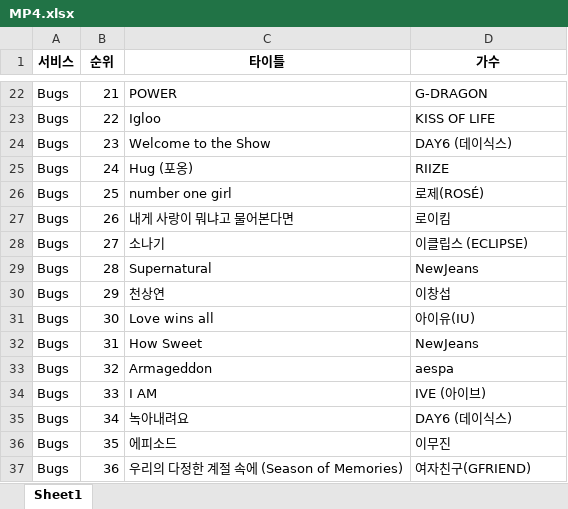
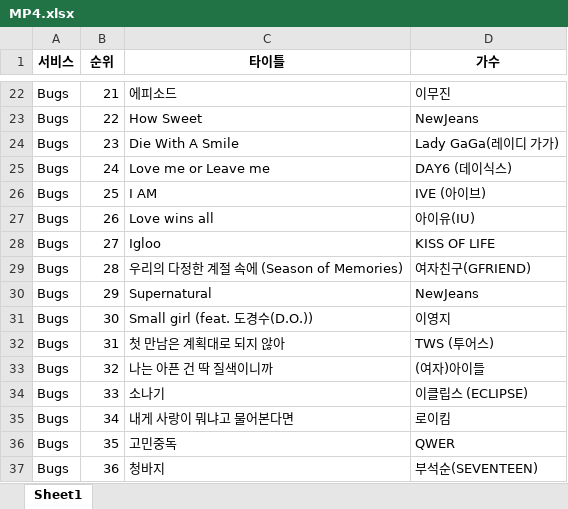
Before and after one commit to lth0813/SeSAC-LECTURE, an Excel workbook: 과제/MP4/MP4.xlsx, sheet Sheet1, drawn as a sheet; only a part is shown, gaps mark what is left out; values as stored, in another font and other column widths than the file's, no borders; removed rows and columns are numbered as before the commit, all else as after; the diff covers the shown part only; the diff names each change by its address in the sheet, - before the commit and + after, or states it on an @@ line.

```diff
--- a/과제/MP4/MP4.xlsx (sheet Sheet1)
+++ b/과제/MP4/MP4.xlsx (sheet Sheet1)
-C22 (타이틀): POWER
+C22 (타이틀): 에피소드
-D22 (가수): G-DRAGON
+D22 (가수): 이무진
-C23 (타이틀): Igloo
+C23 (타이틀): How Sweet
-D23 (가수): KISS OF LIFE
+D23 (가수): NewJeans
-C24 (타이틀): Welcome to the Show
+C24 (타이틀): Die With A Smile
-D24 (가수): DAY6 (데이식스)
+D24 (가수): Lady GaGa(레이디 가가)
-C25 (타이틀): Hug (포옹)
+C25 (타이틀): Love me or Leave me
-D25 (가수): RIIZE
+D25 (가수): DAY6 (데이식스)
-C26 (타이틀): number one girl
+C26 (타이틀): I AM
-D26 (가수): 로제(ROSÉ)
+D26 (가수): IVE (아이브)
-C27 (타이틀): 내게 사랑이 뭐냐고 물어본다면
+C27 (타이틀): Love wins all
-D27 (가수): 로이킴
+D27 (가수): 아이유(IU)
-C28 (타이틀): 소나기
+C28 (타이틀): Igloo
-D28 (가수): 이클립스 (ECLIPSE)
+D28 (가수): KISS OF LIFE
+row 29: Bugs | 28 | 우리의 다정한 계절 속에 (Season of Memories) | 여자친구(GFRIEND)
-B30 (순위): 28
+B30 (순위): 29
-row 30: Bugs | 29 | 천상연 | 이창섭
-C31 (타이틀): Love wins all
+C31 (타이틀): Small girl (feat. 도경수(D.O.))
-D31 (가수): 아이유(IU)
+D31 (가수): 이영지
-C32 (타이틀): How Sweet
+C32 (타이틀): 첫 만남은 계획대로 되지 않아
-D32 (가수): NewJeans
+D32 (가수): TWS (투어스)
-C33 (타이틀): Armageddon
+C33 (타이틀): 나는 아픈 건 딱 질색이니까
-D33 (가수): aespa
+D33 (가수): (여자)아이들
-C34 (타이틀): I AM
+C34 (타이틀): 소나기
-D34 (가수): IVE (아이브)
+D34 (가수): 이클립스 (ECLIPSE)
-C35 (타이틀): 녹아내려요
+C35 (타이틀): 내게 사랑이 뭐냐고 물어본다면
-D35 (가수): DAY6 (데이식스)
+D35 (가수): 로이킴
-C36 (타이틀): 에피소드
+C36 (타이틀): 고민중독
-D36 (가수): 이무진
+D36 (가수): QWER
-C37 (타이틀): 우리의 다정한 계절 속에 (Season of Memories)
+C37 (타이틀): 청바지
-D37 (가수): 여자친구(GFRIEND)
+D37 (가수): 부석순(SEVENTEEN)
```
Also changed, not shown: 11 added rows, 11 removed rows and 501 edited cells elsewhere in this sheet, 과제/MP5/youtube_rank.xlsx, 6 other files.
